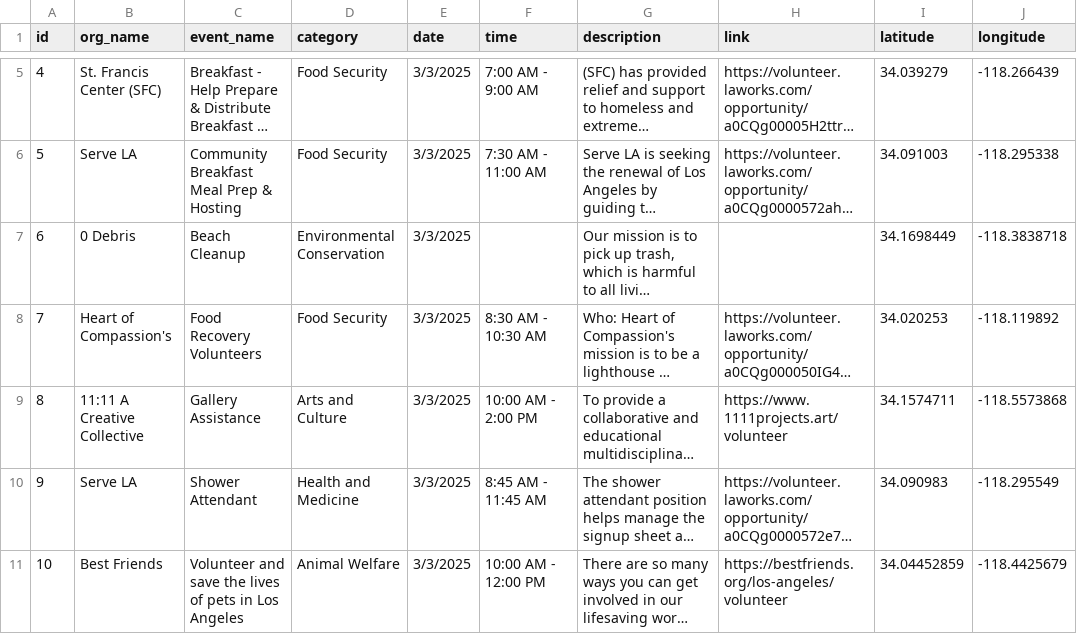
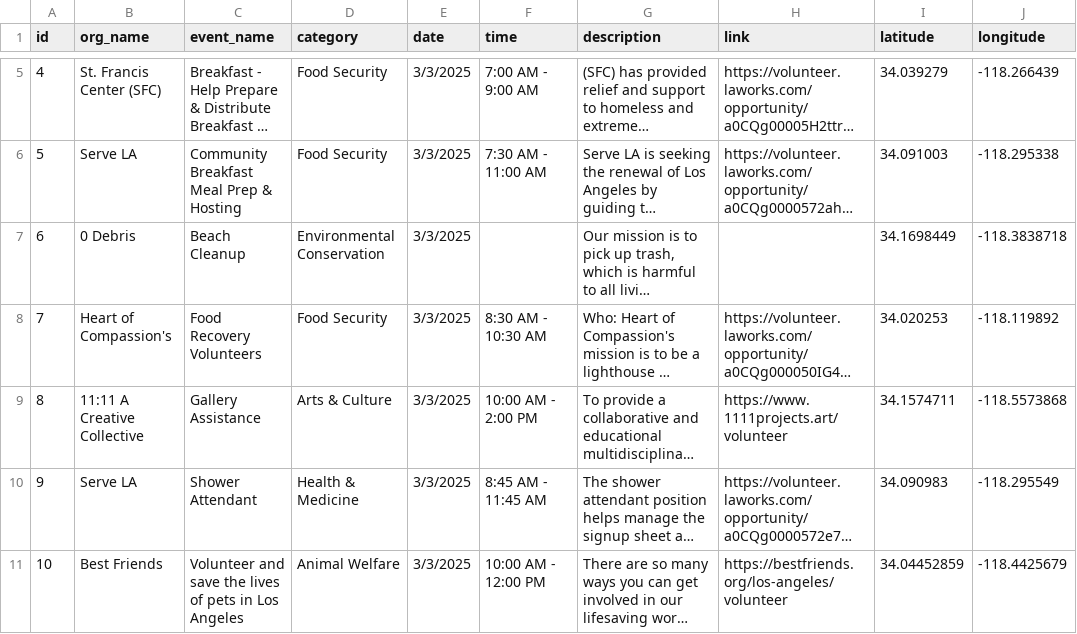
Before and after one commit to jwong2529/fetch-a-cause, a TSV file: fetch-a-cause/Volunteer Mock Data.tsv, drawn as a sheet; only a part is shown, gaps mark what is left out; long unchanged cells end in …; the diff names each change by its address in the sheet, - before the commit and + after, or states it on an @@ line.

Commit message:
Create category card carousel

```diff
--- a/fetch-a-cause/Volunteer Mock Data.tsv
+++ b/fetch-a-cause/Volunteer Mock Data.tsv
-D9 (category): Arts and Culture
+D9 (category): Arts & Culture
-D10 (category): Health and Medicine
+D10 (category): Health & Medicine
```
Also changed, not shown: 17 other files.
